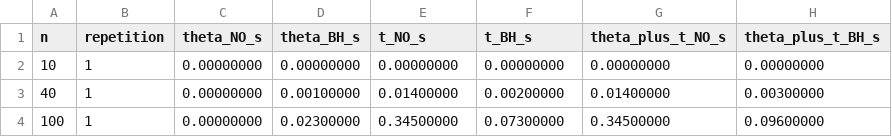
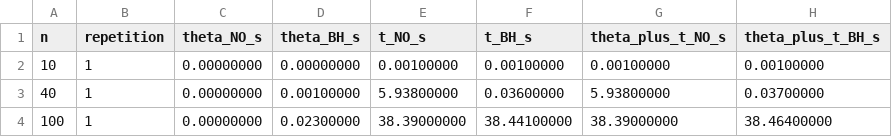
Before and after one commit to jujuaero/recherche_operationnelle, a CSV file: transport_cpp/resultats_etude10_cpp.csv, drawn as a sheet.

```diff
--- a/transport_cpp/resultats_etude10_cpp.csv
+++ b/transport_cpp/resultats_etude10_cpp.csv
@@ -1,4 +1,4 @@
 n,repetition,theta_NO_s,theta_BH_s,t_NO_s,t_BH_s,theta_plus_t_NO_s,theta_plus_t_BH_s
-10,1,0.00000000,0.00000000,0.00000000,0.00000000,0.00000000,0.00000000
-40,1,0.00000000,0.00100000,0.01400000,0.00200000,0.01400000,0.00300000
-100,1,0.00000000,0.02300000,0.34500000,0.07300000,0.34500000,0.09600000
+10,1,0.00000000,0.00000000,0.00100000,0.00100000,0.00100000,0.00100000
+40,1,0.00000000,0.00100000,5.93800000,0.03600000,5.93800000,0.03700000
+100,1,0.00000000,0.02300000,38.39000000,38.44100000,38.39000000,38.46400000
```
Also changed, not shown: 4 other files.
